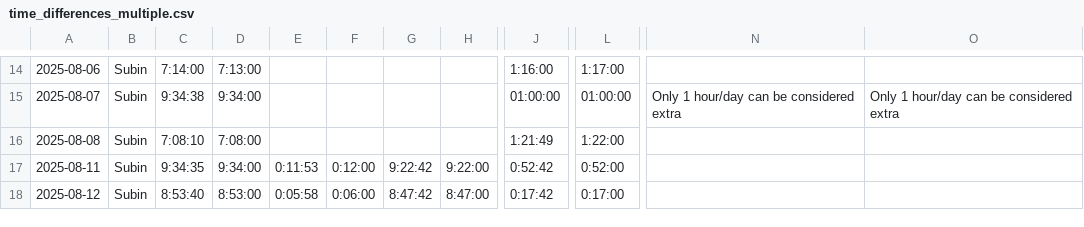
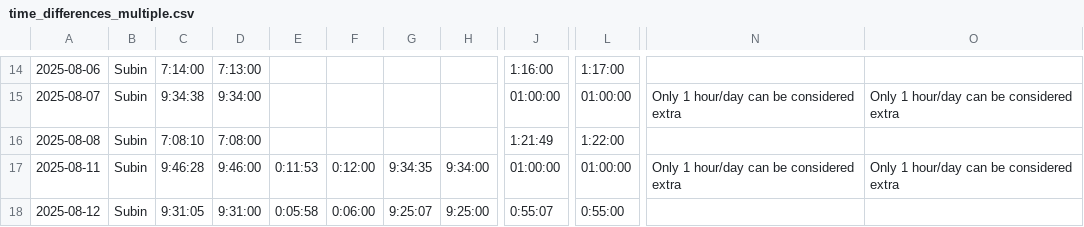
Before and after one commit to Subin-Vidhu/2024, a CSV file: Personal/time_differences_multiple.csv, drawn as a sheet; only a part is shown, gaps mark what is left out; the diff names each change by its address in the sheet, - before the commit and + after, or states it on an @@ line.

Commit message:
Improve office hours calculation and update CSV data
Refactored the time calculation logic in spintly_daily_time_multiple_days.py to more accurately track office hours and break times by using the span between first office entry and last office exit. Updated time_differences_multiple.csv to reflect the new calculation results.

```diff
--- a/Personal/time_differences_multiple.csv
+++ b/Personal/time_differences_multiple.csv
-C17: 9:34:35
+C17: 9:46:28
-D17: 9:34:00
+D17: 9:46:00
-G17: 9:22:42
+G17: 9:34:35
-H17: 9:22:00
+H17: 9:34:00
-J17: 0:52:42
+J17: 01:00:00
-L17: 0:52:00
+L17: 01:00:00
-N17: (empty)
+N17: Only 1 hour/day can be considered extra
-O17: (empty)
+O17: Only 1 hour/day can be considered extra
-C18: 8:53:40
+C18: 9:31:05
-D18: 8:53:00
+D18: 9:31:00
-G18: 8:47:42
+G18: 9:25:07
-H18: 8:47:00
+H18: 9:25:00
-J18: 0:17:42
+J18: 0:55:07
-L18: 0:17:00
+L18: 0:55:00
```
Also changed, not shown: 1 other file.
